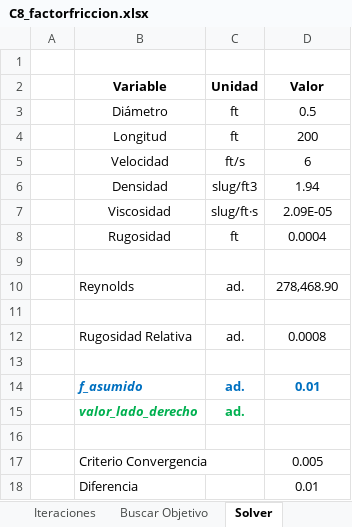
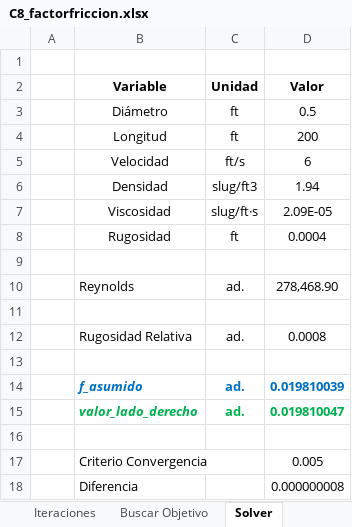
Before and after one commit to salazarna/ua-imec2001-hc-202310-s2, an Excel workbook: content/week4/C8_factorfriccion.xlsx, sheet Solver, drawn as a sheet; values as stored, in another font and other column widths than the file's, no borders; charts and pictures not drawn; the diff names each change by its address in the sheet, - before the commit and + after, or states it on an @@ line.

```diff
--- a/content/week4/C8_factorfriccion.xlsx (sheet Solver)
+++ b/content/week4/C8_factorfriccion.xlsx (sheet Solver)
-D14 (Valor): 0.01
+D14 (Valor): 0.019810039
-D15 (Valor): (empty)
+D15 (Valor): 0.019810047
-D18 (Valor): 0.01
+D18 (Valor): 0.000000008
```
Also changed, not shown: sheet Iteraciones, sheet Buscar Objetivo.
